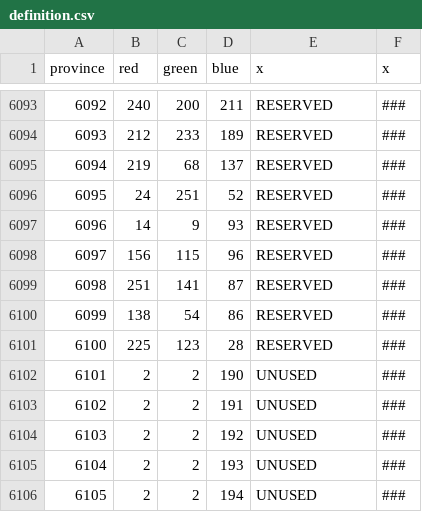
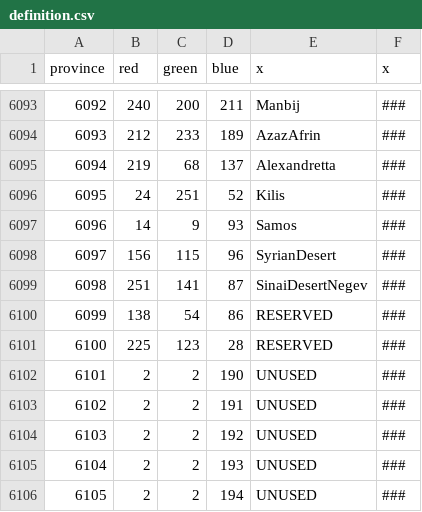
Before and after one commit to myzael/beyond-typus-personal-tweaks, a CSV file: map/definition.csv, drawn as a sheet; only a part is shown, gaps mark what is left out; the diff covers the shown part only.

```diff
--- a/map/definition.csv
+++ b/map/definition.csv
@@ -6093,8 +6093,8 @@ province;red;green;blue;x;x
-6092;240;200;211;RESERVED;###
-6093;212;233;189;RESERVED;###
-6094;219;68;137;RESERVED;###
-6095;24;251;52;RESERVED;###
-6096;14;9;93;RESERVED;###
-6097;156;115;96;RESERVED;###
-6098;251;141;87;RESERVED;###
+6092;240;200;211;Manbij;###
+6093;212;233;189;AzazAfrin;###
+6094;219;68;137;Alexandretta;###
+6095;24;251;52;Kilis;###
+6096;14;9;93;Samos;###
+6097;156;115;96;SyrianDesert;###
+6098;251;141;87;SinaiDesertNegev;###
 6099;138;54;86;RESERVED;###
```
Also changed, not shown: 27 edited cells elsewhere in this file, 42 other files.
